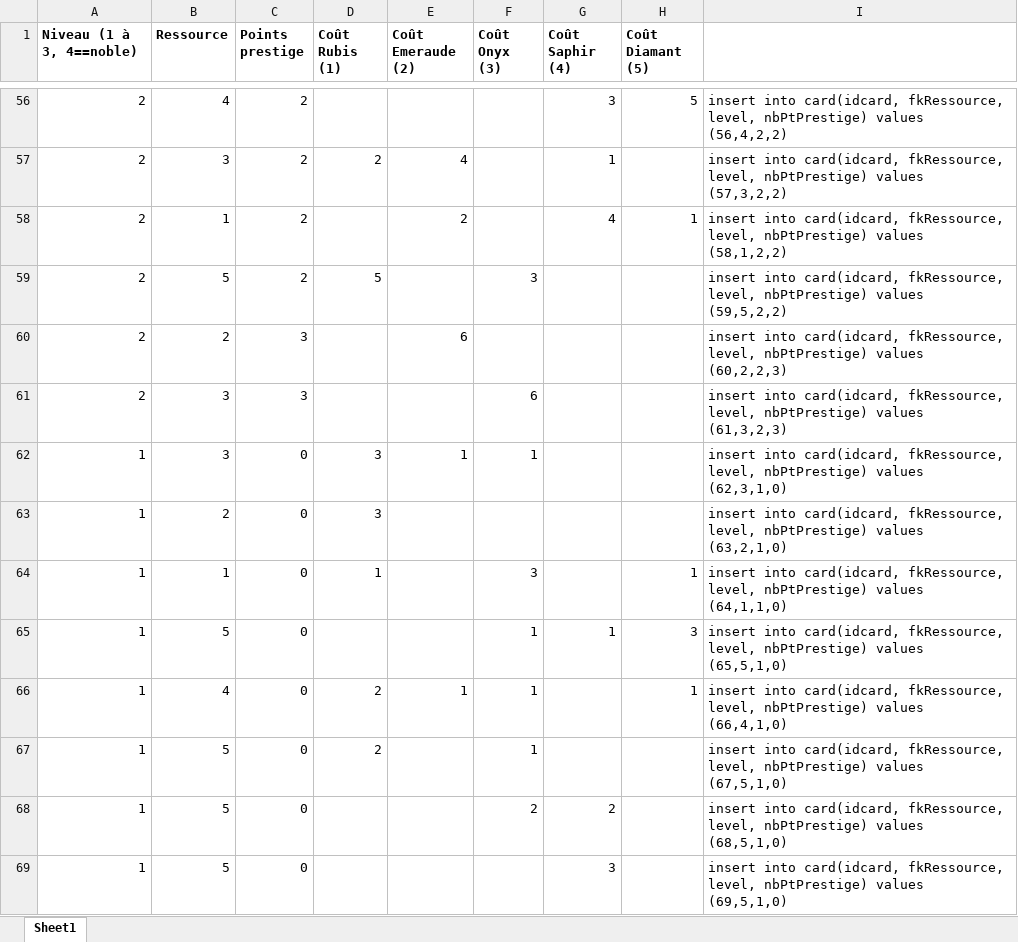
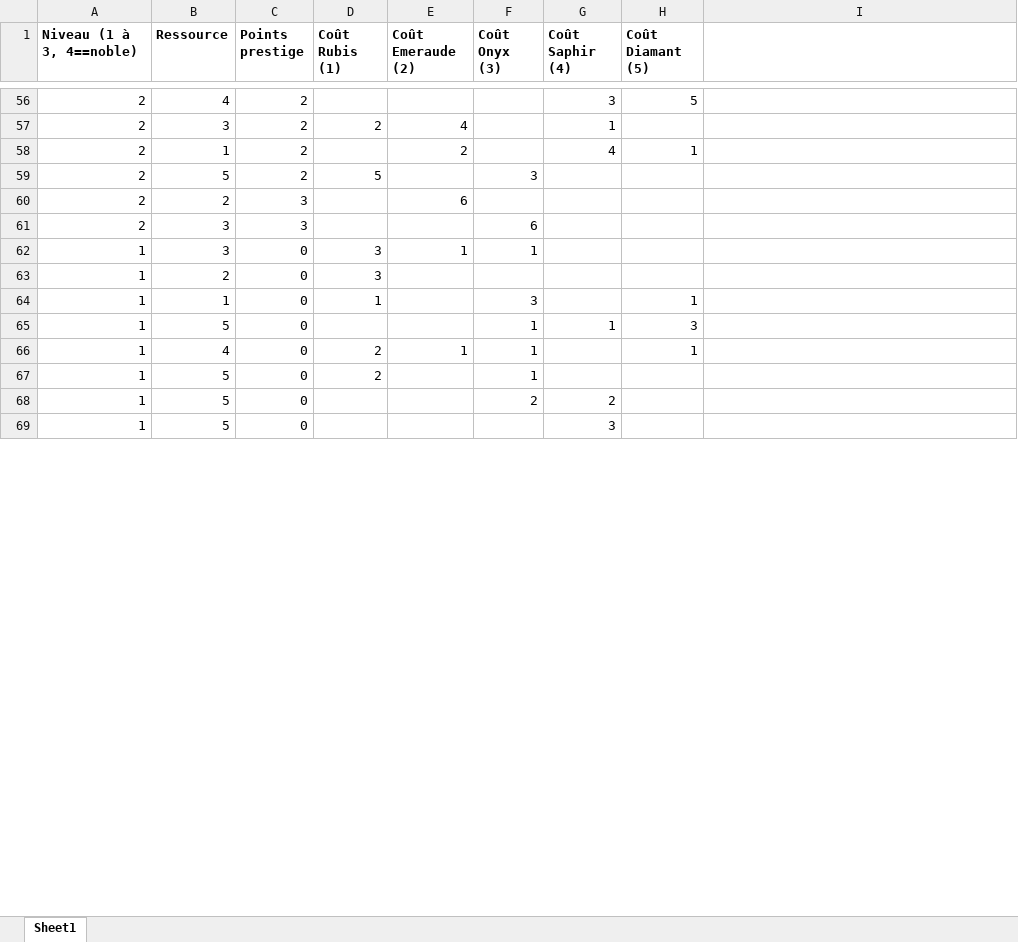
Before and after one commit to SuperQuentin/Splendide, an Excel workbook: Splendor_Cartes - sans requetes.xlsx, sheet Sheet1, drawn as a sheet; only a part is shown, gaps mark what is left out; values as stored, in another font and other column widths than the file's, no borders; the diff covers the shown part only; the diff names each change by its address in the sheet, - before the commit and + after, or states it on an @@ line.

```diff
--- a/Splendor_Cartes - sans requetes.xlsx (sheet Sheet1)
+++ b/Splendor_Cartes - sans requetes.xlsx (sheet Sheet1)
-I56: insert into card(idcard, fkRessource, level, nbPtPrestige) values (56,4,2,2)
+I56: (empty)
-I57: insert into card(idcard, fkRessource, level, nbPtPrestige) values (57,3,2,2)
+I57: (empty)
-I58: insert into card(idcard, fkRessource, level, nbPtPrestige) values (58,1,2,2)
+I58: (empty)
-I59: insert into card(idcard, fkRessource, level, nbPtPrestige) values (59,5,2,2)
+I59: (empty)
-I60: insert into card(idcard, fkRessource, level, nbPtPrestige) values (60,2,2,3)
+I60: (empty)
-I61: insert into card(idcard, fkRessource, level, nbPtPrestige) values (61,3,2,3)
+I61: (empty)
-I62: insert into card(idcard, fkRessource, level, nbPtPrestige) values (62,3,1,0)
+I62: (empty)
-I63: insert into card(idcard, fkRessource, level, nbPtPrestige) values (63,2,1,0)
+I63: (empty)
-I64: insert into card(idcard, fkRessource, level, nbPtPrestige) values (64,1,1,0)
+I64: (empty)
-I65: insert into card(idcard, fkRessource, level, nbPtPrestige) values (65,5,1,0)
+I65: (empty)
-I66: insert into card(idcard, fkRessource, level, nbPtPrestige) values (66,4,1,0)
+I66: (empty)
-I67: insert into card(idcard, fkRessource, level, nbPtPrestige) values (67,5,1,0)
+I67: (empty)
-I68: insert into card(idcard, fkRessource, level, nbPtPrestige) values (68,5,1,0)
+I68: (empty)
-I69: insert into card(idcard, fkRessource, level, nbPtPrestige) values (69,5,1,0)
+I69: (empty)
```
Also changed, not shown: 86 edited cells elsewhere in this sheet, 1 other file.
